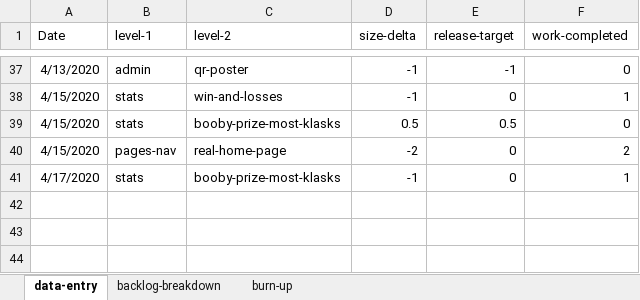
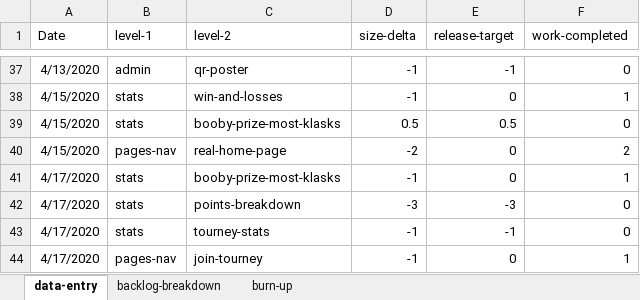
Before and after one commit to welshvaleria/klask, an Excel workbook: misc/klask-burn-up.xlsx, sheet data-entry, drawn as a sheet; only a part is shown, gaps mark what is left out; values as stored, in another font and other column widths than the file's, no borders; table styles not drawn; the diff names each change by its address in the sheet, - before the commit and + after, or states it on an @@ line.

```diff
--- a/misc/klask-burn-up.xlsx (sheet data-entry)
+++ b/misc/klask-burn-up.xlsx (sheet data-entry)
+row 42: 4/17/2020 | stats | points-breakdown | -3 | -3 | 0
+row 43: 4/17/2020 | stats | tourney-stats | -1 | -1 | 0
+row 44: 4/17/2020 | pages-nav | join-tourney | -1 | 0 | 1
```
Also changed, not shown: sheet backlog-breakdown, sheet burn-up, charts or pictures, 1 other file.
